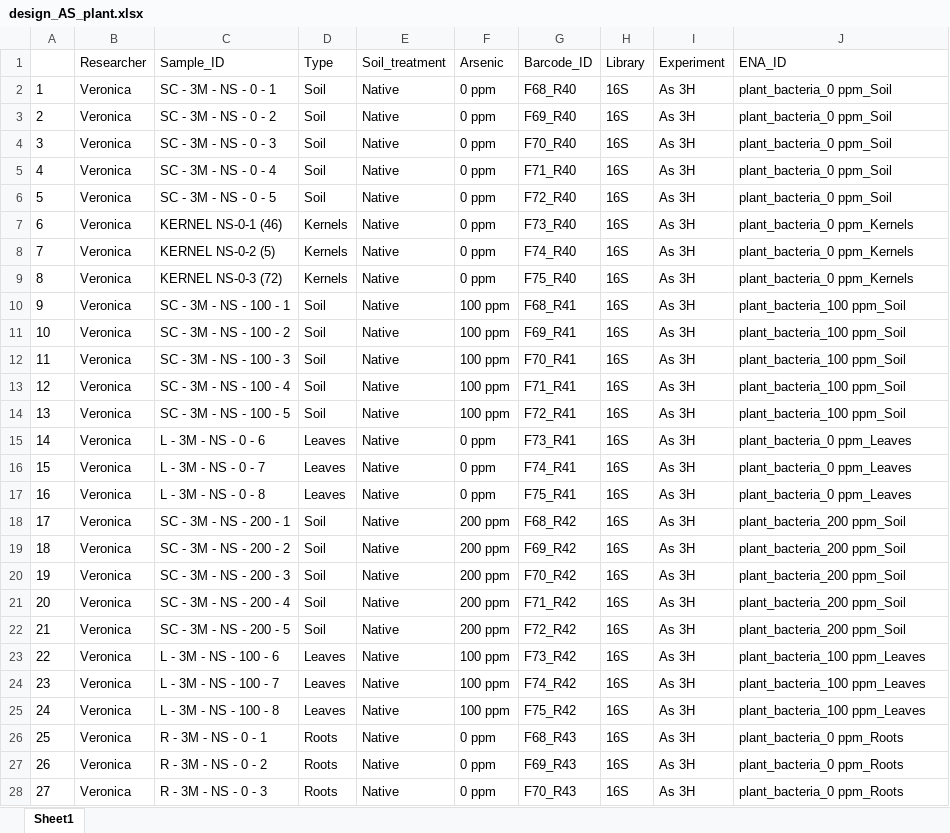
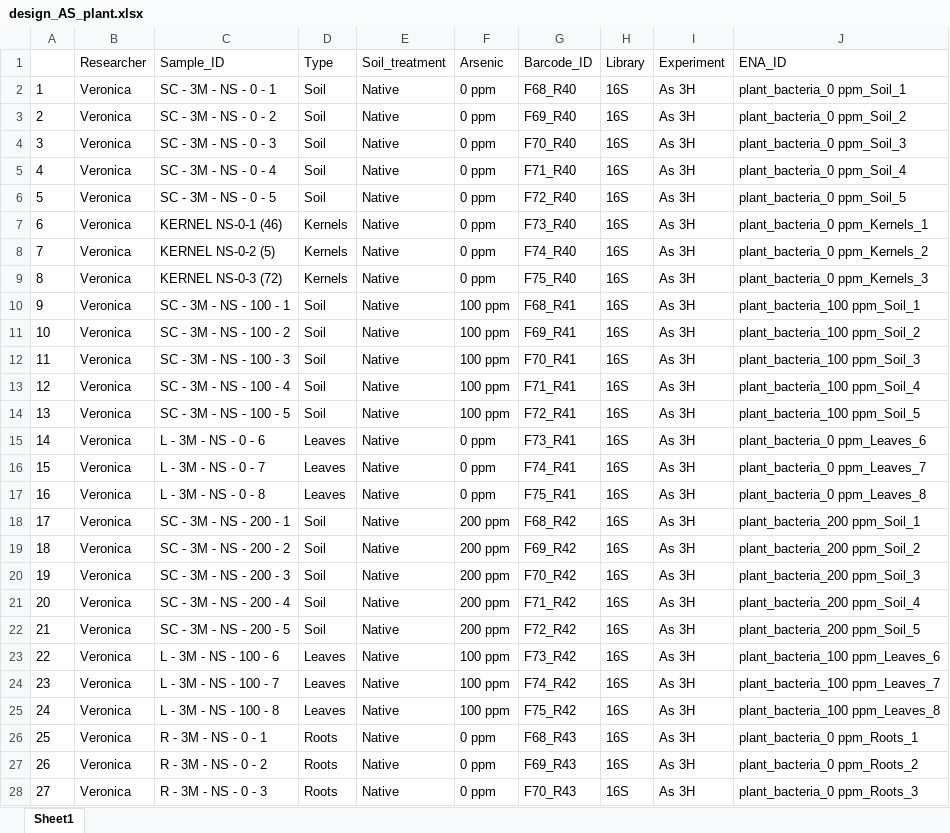
Before and after one commit to PMI-Basel/Guan-Caggia_et_al_Arsenic, an Excel workbook: 1_metafiles/design_AS_plant.xlsx, sheet Sheet1, drawn as a sheet; only a part is shown; values as stored, in another font and other column widths than the file's, no borders; the diff covers the shown part only; the diff names each change by its address in the sheet, - before the commit and + after, or states it on an @@ line.

```diff
--- a/1_metafiles/design_AS_plant.xlsx (sheet Sheet1)
+++ b/1_metafiles/design_AS_plant.xlsx (sheet Sheet1)
-J2 (ENA_ID): plant_bacteria_0 ppm_Soil
+J2 (ENA_ID): plant_bacteria_0 ppm_Soil_1
-J3 (ENA_ID): plant_bacteria_0 ppm_Soil
+J3 (ENA_ID): plant_bacteria_0 ppm_Soil_2
-J4 (ENA_ID): plant_bacteria_0 ppm_Soil
+J4 (ENA_ID): plant_bacteria_0 ppm_Soil_3
-J5 (ENA_ID): plant_bacteria_0 ppm_Soil
+J5 (ENA_ID): plant_bacteria_0 ppm_Soil_4
-J6 (ENA_ID): plant_bacteria_0 ppm_Soil
+J6 (ENA_ID): plant_bacteria_0 ppm_Soil_5
-J7 (ENA_ID): plant_bacteria_0 ppm_Kernels
+J7 (ENA_ID): plant_bacteria_0 ppm_Kernels_1
-J8 (ENA_ID): plant_bacteria_0 ppm_Kernels
+J8 (ENA_ID): plant_bacteria_0 ppm_Kernels_2
-J9 (ENA_ID): plant_bacteria_0 ppm_Kernels
+J9 (ENA_ID): plant_bacteria_0 ppm_Kernels_3
-J10 (ENA_ID): plant_bacteria_100 ppm_Soil
+J10 (ENA_ID): plant_bacteria_100 ppm_Soil_1
-J11 (ENA_ID): plant_bacteria_100 ppm_Soil
+J11 (ENA_ID): plant_bacteria_100 ppm_Soil_2
-J12 (ENA_ID): plant_bacteria_100 ppm_Soil
+J12 (ENA_ID): plant_bacteria_100 ppm_Soil_3
-J13 (ENA_ID): plant_bacteria_100 ppm_Soil
+J13 (ENA_ID): plant_bacteria_100 ppm_Soil_4
-J14 (ENA_ID): plant_bacteria_100 ppm_Soil
+J14 (ENA_ID): plant_bacteria_100 ppm_Soil_5
-J15 (ENA_ID): plant_bacteria_0 ppm_Leaves
+J15 (ENA_ID): plant_bacteria_0 ppm_Leaves_6
-J16 (ENA_ID): plant_bacteria_0 ppm_Leaves
+J16 (ENA_ID): plant_bacteria_0 ppm_Leaves_7
-J17 (ENA_ID): plant_bacteria_0 ppm_Leaves
+J17 (ENA_ID): plant_bacteria_0 ppm_Leaves_8
-J18 (ENA_ID): plant_bacteria_200 ppm_Soil
+J18 (ENA_ID): plant_bacteria_200 ppm_Soil_1
-J19 (ENA_ID): plant_bacteria_200 ppm_Soil
+J19 (ENA_ID): plant_bacteria_200 ppm_Soil_2
-J20 (ENA_ID): plant_bacteria_200 ppm_Soil
+J20 (ENA_ID): plant_bacteria_200 ppm_Soil_3
-J21 (ENA_ID): plant_bacteria_200 ppm_Soil
+J21 (ENA_ID): plant_bacteria_200 ppm_Soil_4
-J22 (ENA_ID): plant_bacteria_200 ppm_Soil
+J22 (ENA_ID): plant_bacteria_200 ppm_Soil_5
-J23 (ENA_ID): plant_bacteria_100 ppm_Leaves
+J23 (ENA_ID): plant_bacteria_100 ppm_Leaves_6
-J24 (ENA_ID): plant_bacteria_100 ppm_Leaves
+J24 (ENA_ID): plant_bacteria_100 ppm_Leaves_7
-J25 (ENA_ID): plant_bacteria_100 ppm_Leaves
+J25 (ENA_ID): plant_bacteria_100 ppm_Leaves_8
-J26 (ENA_ID): plant_bacteria_0 ppm_Roots
+J26 (ENA_ID): plant_bacteria_0 ppm_Roots_1
-J27 (ENA_ID): plant_bacteria_0 ppm_Roots
+J27 (ENA_ID): plant_bacteria_0 ppm_Roots_2
-J28 (ENA_ID): plant_bacteria_0 ppm_Roots
+J28 (ENA_ID): plant_bacteria_0 ppm_Roots_3
```
Also changed, not shown: 151 edited cells elsewhere in this sheet, 1_metafiles/design_AS_soil.xlsx.
